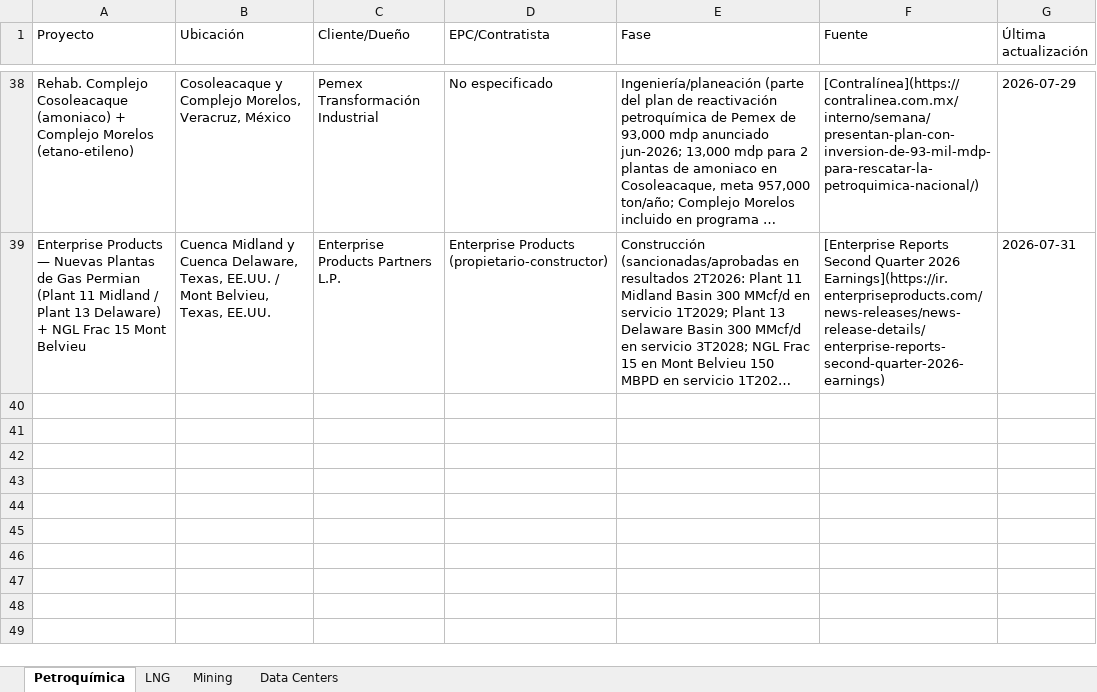
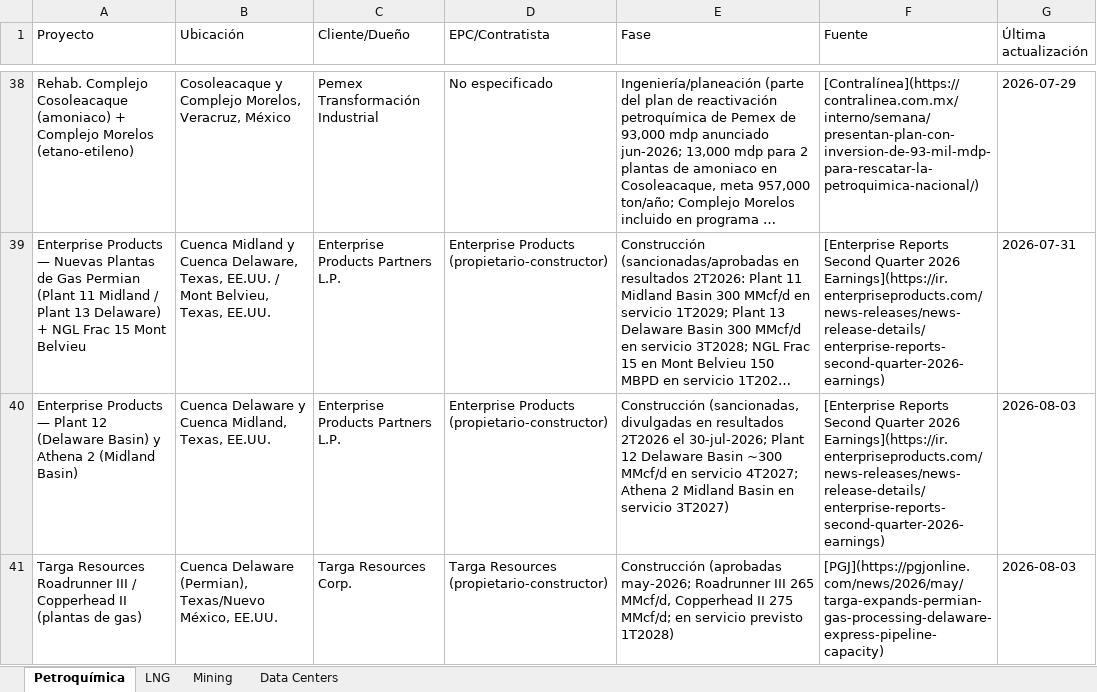
Before and after one commit to ebernalprieto/steelgo-proyectos-tracker, an Excel workbook: proyectos.xlsx, sheet Petroquímica, drawn as a sheet; only a part is shown, gaps mark what is left out; long unchanged cells end in …; values as stored, in another font and other column widths than the file's, no borders; the diff names each change by its address in the sheet, - before the commit and + after, or states it on an @@ line.

```diff
--- a/proyectos.xlsx (sheet Petroquímica)
+++ b/proyectos.xlsx (sheet Petroquímica)
+row 40: Enterprise Products — Plant 12 (Delaware Basin) y Athena 2 (Midland Basin) | Cuenca Delaware y Cuenca Midland, Texas, EE.UU. | Enterprise Products Partners L.P. | Enterprise Products (propietario-constructor) | Construcción (sancionadas, divulgadas en resultados 2T2026 el 30-jul-2026; Plant 12 Delaware Basin ~300 MMcf/d en servicio 4T2027; Athena 2 Midland Basin en servicio 3T2027) | [Enterprise Reports Second Quarter 2026 Earnings](https://ir.enterpriseproducts.com/news-releases/news-release-details/enterprise-reports-second-quarter-2026-earnings) | 2026-08-03
+row 41: Targa Resources Roadrunner III / Copperhead II (plantas de gas) | Cuenca Delaware (Permian), Texas/Nuevo México, EE.UU. | Targa Resources Corp. | Targa Resources (propietario-constructor) | Construcción (aprobadas may-2026; Roadrunner III 265 MMcf/d, Copperhead II 275 MMcf/d; en servicio previsto 1T2028) | [PGJ](https://pgjonline.com/news/2026/may/targa-expands-permian-gas-processing-delaware-express-pipeline-capacity) | 2026-08-03
```
Also changed, not shown: sheet Mining, sheet Data Centers, sheet LNG, 1 other file.
